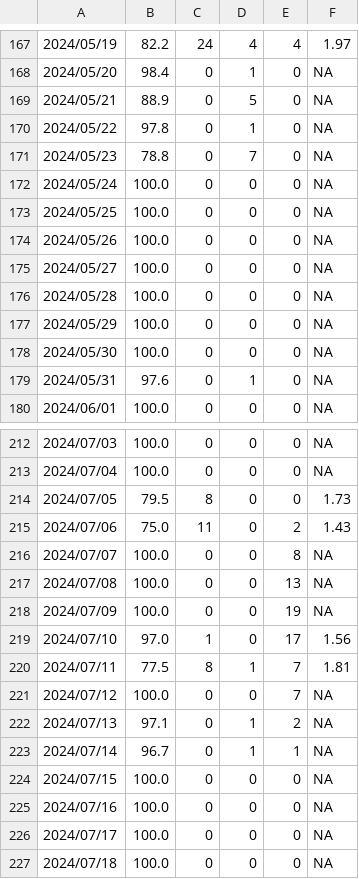
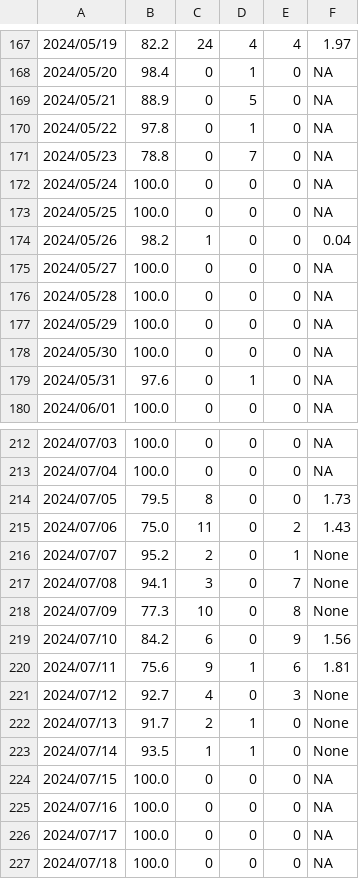
Before and after one commit to SCEDC/SCEDC-catalog-status, a CSV file: catalog_status/2024.catalog_status.csv, drawn as a sheet; only a part is shown, gaps mark what is left out; the diff covers the shown part only.

Commit message:
SCEDC catalog status updates: 2024-08-27

```diff
--- a/catalog_status/2024.catalog_status.csv
+++ b/catalog_status/2024.catalog_status.csv
@@ -173,3 +173,3 @@
 2024/05/25,100.0,0,0,0,NA
-2024/05/26,100.0,0,0,0,NA
+2024/05/26,98.2,1,0,0,0.04
 2024/05/27,100.0,0,0,0,NA
@@ -215,10 +215,10 @@
 2024/07/06,75.0,11,0,2,1.43
-2024/07/07,100.0,0,0,8,NA
-2024/07/08,100.0,0,0,13,NA
-2024/07/09,100.0,0,0,19,NA
-2024/07/10,97.0,1,0,17,1.56
-2024/07/11,77.5,8,1,7,1.81
-2024/07/12,100.0,0,0,7,NA
-2024/07/13,97.1,0,1,2,NA
-2024/07/14,96.7,0,1,1,NA
+2024/07/07,95.2,2,0,1,None
+2024/07/08,94.1,3,0,7,None
+2024/07/09,77.3,10,0,8,None
+2024/07/10,84.2,6,0,9,1.56
+2024/07/11,75.6,9,1,6,1.81
+2024/07/12,92.7,4,0,3,None
+2024/07/13,91.7,2,1,0,None
+2024/07/14,93.5,1,1,0,None
 2024/07/15,100.0,0,0,0,NA
```
Also changed, not shown: 34 edited cells elsewhere in this file, catalog_status/2020.catalog_status.csv.
